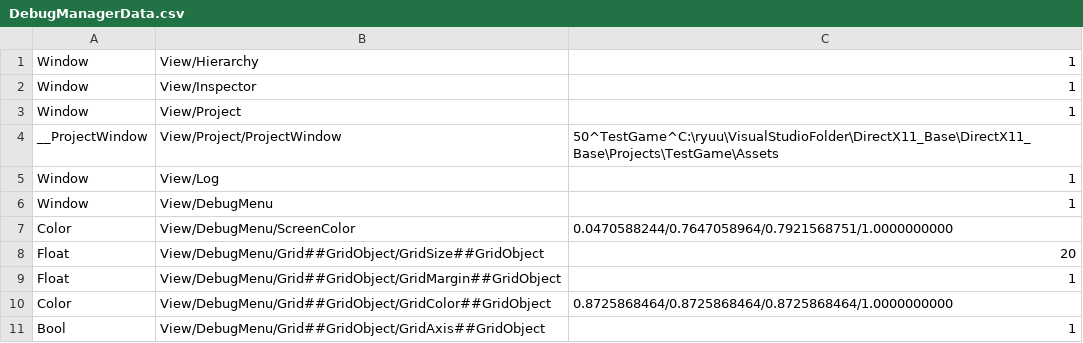
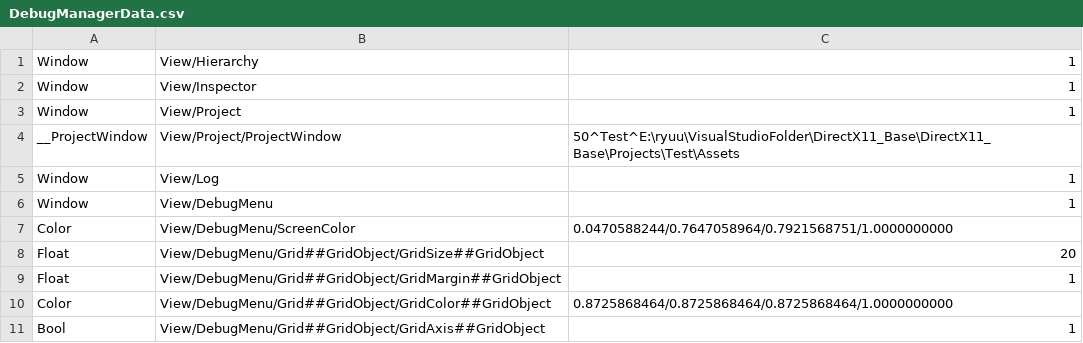
Before and after one commit to ryuu3160/DirectX11_Base, a CSV file: DirectX11_Base/Engine/Assets/DebugResource/DebugManagerData.csv, drawn as a sheet.

Commit message:
test: フォルダ移動させたからリビルド

```diff
--- a/DirectX11_Base/Engine/Assets/DebugResource/DebugManagerData.csv
+++ b/DirectX11_Base/Engine/Assets/DebugResource/DebugManagerData.csv
@@ -3,3 +3,3 @@ Window,View/Inspector,1
 Window,View/Project,1
-__ProjectWindow,View/Project/ProjectWindow,50^TestGame^C:\ryuu\VisualStudioFolder\DirectX11_Base\DirectX11_Base\Projects\TestGame\Assets
+__ProjectWindow,View/Project/ProjectWindow,50^Test^E:\ryuu\VisualStudioFolder\DirectX11_Base\DirectX11_Base\Projects\Test\Assets
 Window,View/Log,1
```
Also changed, not shown: 22 other files.
